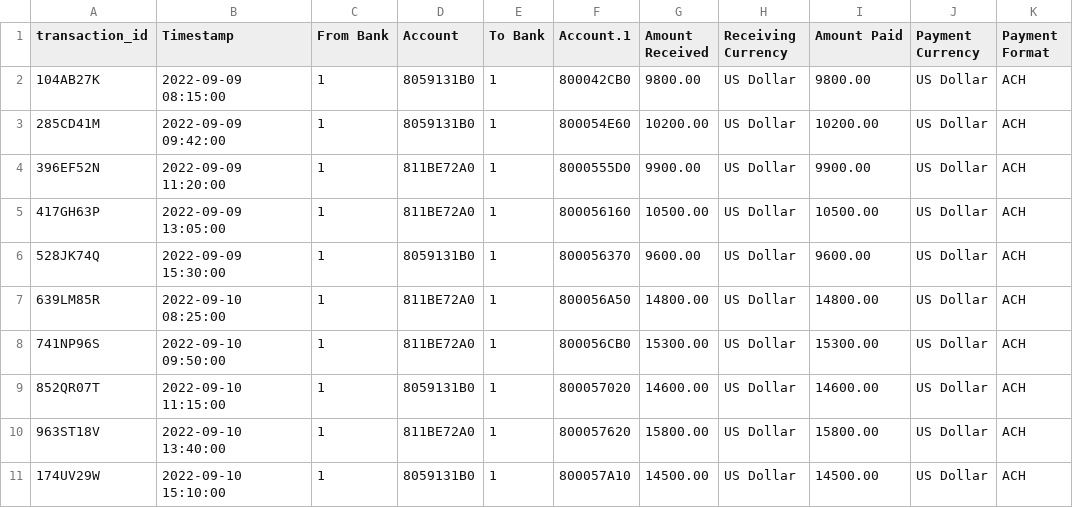
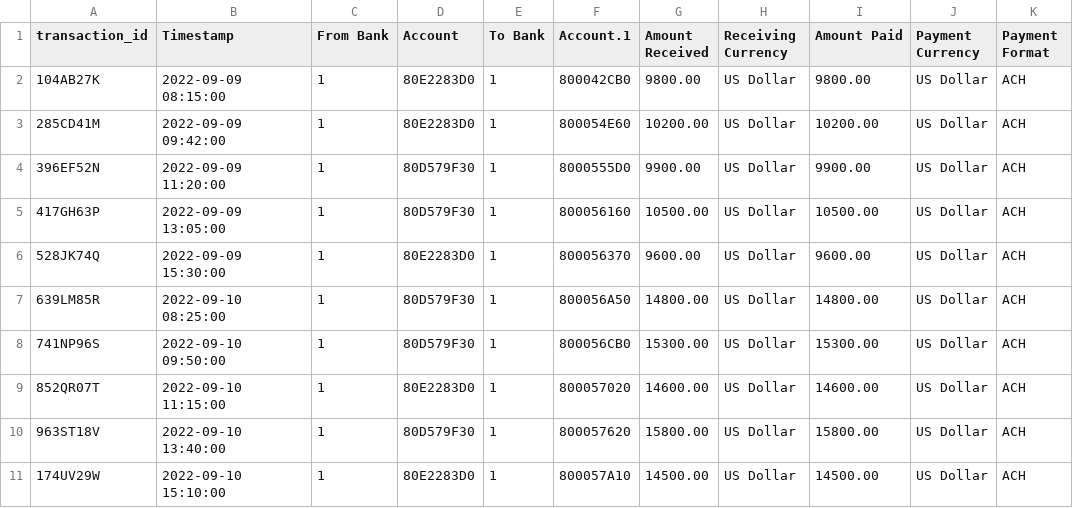
Before and after one commit to aryan-12-16-05/UpdatedAML, a CSV file: frontend/GitData/simulate_trans.csv, drawn as a sheet.

Commit message:
Simulate trans 2

```diff
--- a/frontend/GitData/simulate_trans.csv
+++ b/frontend/GitData/simulate_trans.csv
@@ -1,11 +1,11 @@
 transaction_id,Timestamp,From Bank,Account,To Bank,Account.1,Amount Received,Receiving Currency,Amount Paid,Payment Currency,Payment Format
-104AB27K,2022-09-09 08:15:00,1,8059131B0,1,800042CB0,9800.00,US Dollar,9800.00,US Dollar,ACH
-285CD41M,2022-09-09 09:42:00,1,8059131B0,1,800054E60,10200.00,US Dollar,10200.00,US Dollar,ACH
-396EF52N,2022-09-09 11:20:00,1,811BE72A0,1,8000555D0,9900.00,US Dollar,9900.00,US Dollar,ACH
-417GH63P,2022-09-09 13:05:00,1,811BE72A0,1,800056160,10500.00,US Dollar,10500.00,US Dollar,ACH
-528JK74Q,2022-09-09 15:30:00,1,8059131B0,1,800056370,9600.00,US Dollar,9600.00,US Dollar,ACH
-639LM85R,2022-09-10 08:25:00,1,811BE72A0,1,800056A50,14800.00,US Dollar,14800.00,US Dollar,ACH
-741NP96S,2022-09-10 09:50:00,1,811BE72A0,1,800056CB0,15300.00,US Dollar,15300.00,US Dollar,ACH
-852QR07T,2022-09-10 11:15:00,1,8059131B0,1,800057020,14600.00,US Dollar,14600.00,US Dollar,ACH
-963ST18V,2022-09-10 13:40:00,1,811BE72A0,1,800057620,15800.00,US Dollar,15800.00,US Dollar,ACH
-174UV29W,2022-09-10 15:10:00,1,8059131B0,1,800057A10,14500.00,US Dollar,14500.00,US Dollar,ACH
+104AB27K,2022-09-09 08:15:00,1,80E2283D0,1,800042CB0,9800.00,US Dollar,9800.00,US Dollar,ACH
+285CD41M,2022-09-09 09:42:00,1,80E2283D0,1,800054E60,10200.00,US Dollar,10200.00,US Dollar,ACH
+396EF52N,2022-09-09 11:20:00,1,80D579F30,1,8000555D0,9900.00,US Dollar,9900.00,US Dollar,ACH
+417GH63P,2022-09-09 13:05:00,1,80D579F30,1,800056160,10500.00,US Dollar,10500.00,US Dollar,ACH
+528JK74Q,2022-09-09 15:30:00,1,80E2283D0,1,800056370,9600.00,US Dollar,9600.00,US Dollar,ACH
+639LM85R,2022-09-10 08:25:00,1,80D579F30,1,800056A50,14800.00,US Dollar,14800.00,US Dollar,ACH
+741NP96S,2022-09-10 09:50:00,1,80D579F30,1,800056CB0,15300.00,US Dollar,15300.00,US Dollar,ACH
+852QR07T,2022-09-10 11:15:00,1,80E2283D0,1,800057020,14600.00,US Dollar,14600.00,US Dollar,ACH
+963ST18V,2022-09-10 13:40:00,1,80D579F30,1,800057620,15800.00,US Dollar,15800.00,US Dollar,ACH
+174UV29W,2022-09-10 15:10:00,1,80E2283D0,1,800057A10,14500.00,US Dollar,14500.00,US Dollar,ACH
```
